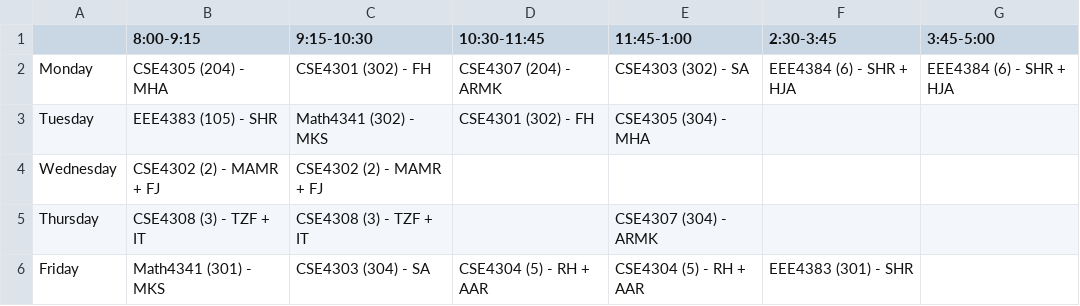
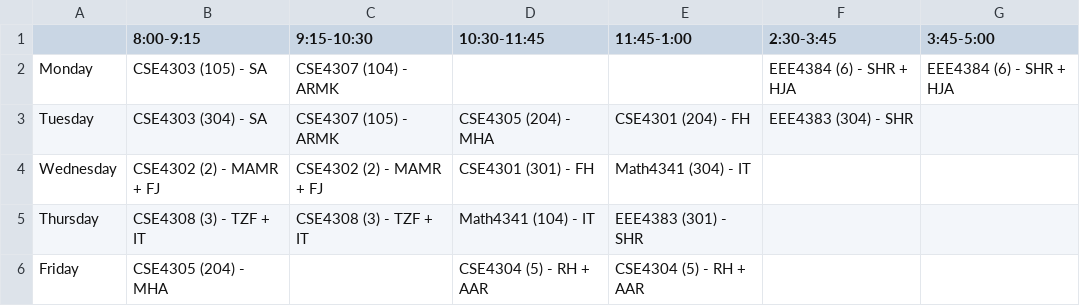
Before and after one commit to zzhasanzz/redrick_routinson, a CSV file: backend/Semester_3_Routine.csv, drawn as a sheet.

```diff
--- a/backend/Semester_3_Routine.csv
+++ b/backend/Semester_3_Routine.csv
@@ -1,6 +1,6 @@
 ,8:00-9:15,9:15-10:30,10:30-11:45,11:45-1:00,2:30-3:45,3:45-5:00
-Monday,CSE4305 (204) - MHA,CSE4301 (302) - FH,CSE4307 (204) - ARMK,CSE4303 (302) - SA,EEE4384 (6) - SHR + HJA,EEE4384 (6) - SHR + HJA
-Tuesday,EEE4383 (105) - SHR,Math4341 (302) - MKS,CSE4301 (302) - FH,CSE4305 (304) - MHA,,
-Wednesday,CSE4302 (2) - MAMR + FJ,CSE4302 (2) - MAMR + FJ,,,,
-Thursday,CSE4308 (3) - TZF + IT,CSE4308 (3) - TZF + IT,,CSE4307 (304) - ARMK,,
-Friday,Math4341 (301) - MKS,CSE4303 (304) - SA,CSE4304 (5) - RH + AAR,CSE4304 (5) - RH + AAR,EEE4383 (301) - SHR,
+Monday,CSE4303 (105) - SA,CSE4307 (104) - ARMK,,,EEE4384 (6) - SHR + HJA,EEE4384 (6) - SHR + HJA
+Tuesday,CSE4303 (304) - SA,CSE4307 (105) - ARMK,CSE4305 (204) - MHA,CSE4301 (204) - FH,EEE4383 (304) - SHR,
+Wednesday,CSE4302 (2) - MAMR + FJ,CSE4302 (2) - MAMR + FJ,CSE4301 (301) - FH,Math4341 (304) - IT,,
+Thursday,CSE4308 (3) - TZF + IT,CSE4308 (3) - TZF + IT,Math4341 (104) - IT,EEE4383 (301) - SHR,,
+Friday,CSE4305 (204) - MHA,,CSE4304 (5) - RH + AAR,CSE4304 (5) - RH + AAR,,
```
Also changed, not shown: backend/Semester_1_Routine.csv, backend/Semester_5_Routine.csv, 5 other files.
